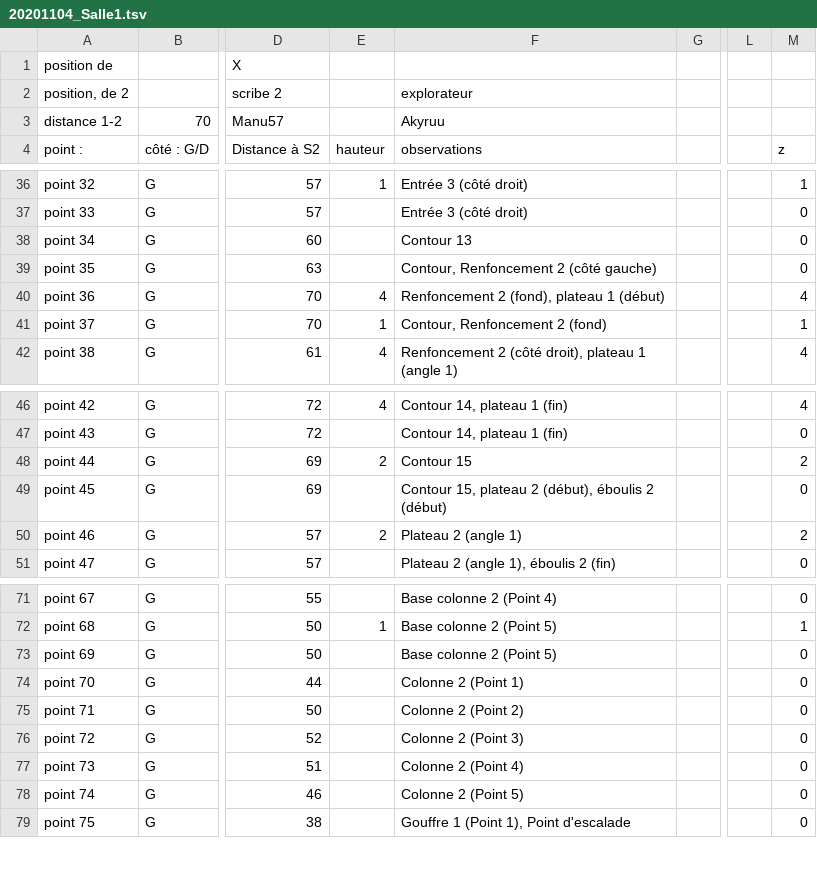
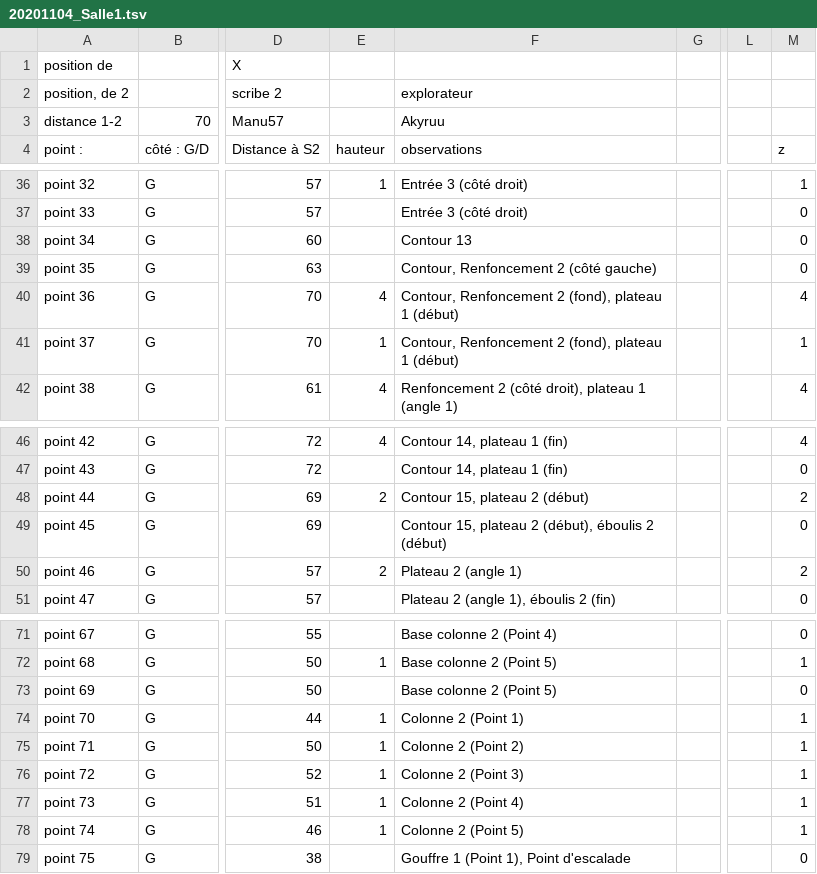
Before and after one commit to akyruu/blender-cartography-addon, a TSV file: samples/files/20201104_Salle1.tsv, drawn as a sheet; only a part is shown, gaps mark what is left out; the diff covers the shown part only; the diff names each change by its address in the sheet, - before the commit and + after, or states it on an @@ line.

```diff
--- a/samples/files/20201104_Salle1.tsv
+++ b/samples/files/20201104_Salle1.tsv
-F40 (observations): Renfoncement 2 (fond), plateau 1 (début)
+F40 (observations): Contour, Renfoncement 2 (fond), plateau 1 (début)
-F41 (observations): Contour, Renfoncement 2 (fond)
+F41 (observations): Contour, Renfoncement 2 (fond), plateau 1 (début)
-F48 (observations): Contour 15
+F48 (observations): Contour 15, plateau 2 (début)
-E74:E78 (hauteur): (empty)
+E74:E78 (hauteur): 1
-M74:M78 (z): 0
+M74:M78 (z): 1
```
Also changed, not shown: 65 edited cells elsewhere in this file, 41 other files.
